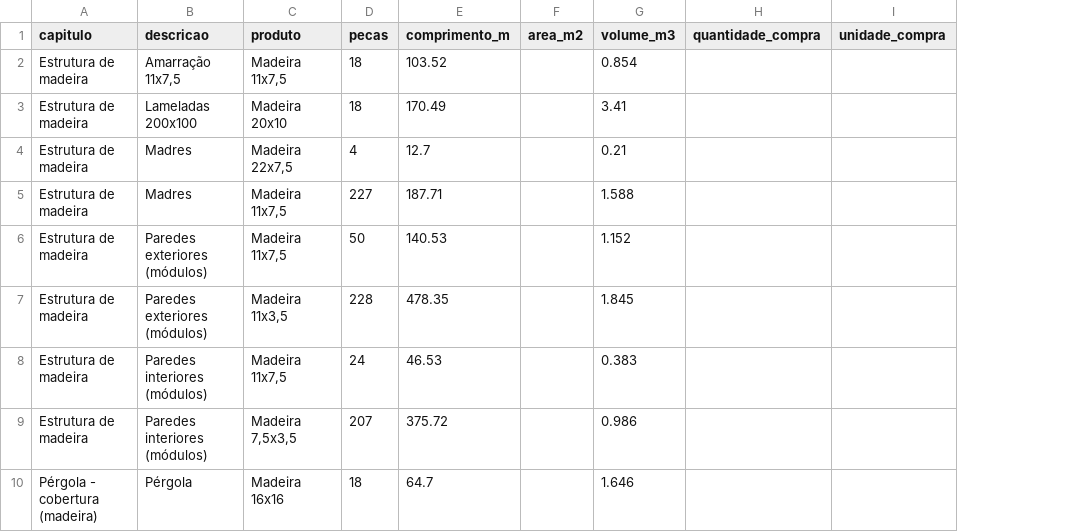
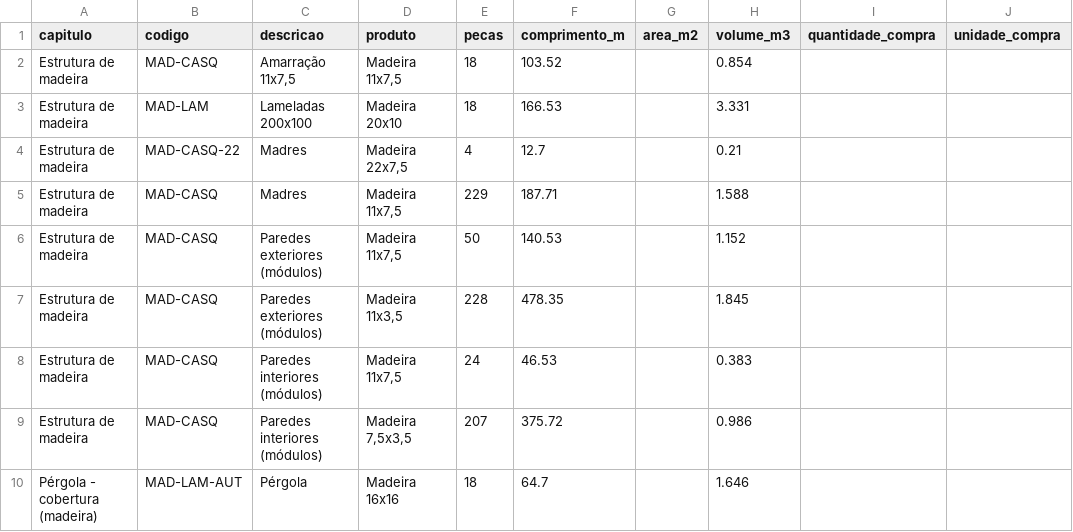
Before and after one commit to Discovercasa/design, a CSV file: BOB/Construção Torres Vedras/documentos/D2503_Listagem_Material.csv, drawn as a sheet; only a part is shown; addresses are those after the commit; the diff covers the shown part only; the diff names each change by its address in the sheet, - before the commit and + after, or states it on an @@ line.

```diff
--- a/BOB/Construção Torres Vedras/documentos/D2503_Listagem_Material.csv
+++ b/BOB/Construção Torres Vedras/documentos/D2503_Listagem_Material.csv
+column B (codigo), rows 2-10: MAD-CASQ | MAD-LAM | MAD-CASQ-22 | MAD-CASQ | MAD-CASQ | MAD-CASQ | MAD-CASQ | MAD-CASQ | MAD-LAM-AUT
-F3 (comprimento_m): 170.49
+F3 (comprimento_m): 166.53
-H3 (volume_m3): 3.41
+H3 (volume_m3): 3.331
-E5 (pecas): 227
+E5 (pecas): 229
```
Also changed, not shown: 1 added row and 21 edited cells elsewhere in this file, 32 other files.
